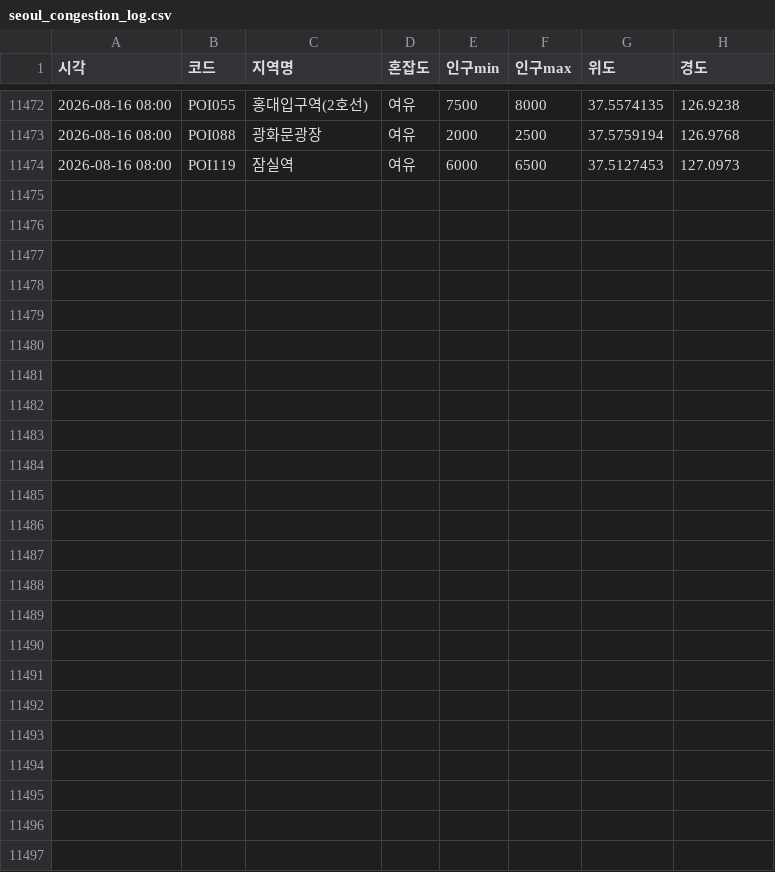
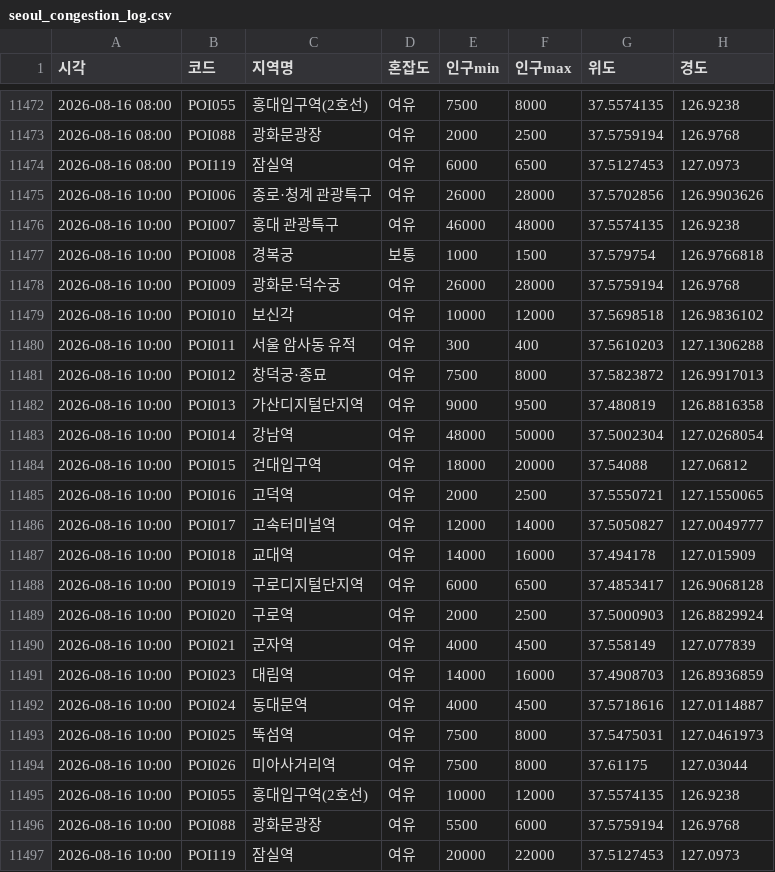
Before and after one commit to greatsong/modudata, a CSV file: data/seoul_congestion_log.csv, drawn as a sheet; only a part is shown, gaps mark what is left out; the diff names each change by its address in the sheet, - before the commit and + after, or states it on an @@ line.

```diff
--- a/data/seoul_congestion_log.csv
+++ b/data/seoul_congestion_log.csv
+row 11475: 2026-08-16 10:00 | POI006 | 종로·청계 관광특구 | 여유 | 26000 | 28000 | 37.5702856 | 126.9903626
+row 11476: 2026-08-16 10:00 | POI007 | 홍대 관광특구 | 여유 | 46000 | 48000 | 37.5574135 | 126.9238
+row 11477: 2026-08-16 10:00 | POI008 | 경복궁 | 보통 | 1000 | 1500 | 37.579754 | 126.9766818
+row 11478: 2026-08-16 10:00 | POI009 | 광화문·덕수궁 | 여유 | 26000 | 28000 | 37.5759194 | 126.9768
+row 11479: 2026-08-16 10:00 | POI010 | 보신각 | 여유 | 10000 | 12000 | 37.5698518 | 126.9836102
+row 11480: 2026-08-16 10:00 | POI011 | 서울 암사동 유적 | 여유 | 300 | 400 | 37.5610203 | 127.1306288
+row 11481: 2026-08-16 10:00 | POI012 | 창덕궁·종묘 | 여유 | 7500 | 8000 | 37.5823872 | 126.9917013
+row 11482: 2026-08-16 10:00 | POI013 | 가산디지털단지역 | 여유 | 9000 | 9500 | 37.480819 | 126.8816358
+row 11483: 2026-08-16 10:00 | POI014 | 강남역 | 여유 | 48000 | 50000 | 37.5002304 | 127.0268054
+row 11484: 2026-08-16 10:00 | POI015 | 건대입구역 | 여유 | 18000 | 20000 | 37.54088 | 127.06812
+row 11485: 2026-08-16 10:00 | POI016 | 고덕역 | 여유 | 2000 | 2500 | 37.5550721 | 127.1550065
+row 11486: 2026-08-16 10:00 | POI017 | 고속터미널역 | 여유 | 12000 | 14000 | 37.5050827 | 127.0049777
+row 11487: 2026-08-16 10:00 | POI018 | 교대역 | 여유 | 14000 | 16000 | 37.494178 | 127.015909
+row 11488: 2026-08-16 10:00 | POI019 | 구로디지털단지역 | 여유 | 6000 | 6500 | 37.4853417 | 126.9068128
+row 11489: 2026-08-16 10:00 | POI020 | 구로역 | 여유 | 2000 | 2500 | 37.5000903 | 126.8829924
+row 11490: 2026-08-16 10:00 | POI021 | 군자역 | 여유 | 4000 | 4500 | 37.558149 | 127.077839
+row 11491: 2026-08-16 10:00 | POI023 | 대림역 | 여유 | 14000 | 16000 | 37.4908703 | 126.8936859
+row 11492: 2026-08-16 10:00 | POI024 | 동대문역 | 여유 | 4000 | 4500 | 37.5718616 | 127.0114887
+row 11493: 2026-08-16 10:00 | POI025 | 뚝섬역 | 여유 | 7500 | 8000 | 37.5475031 | 127.0461973
+row 11494: 2026-08-16 10:00 | POI026 | 미아사거리역 | 여유 | 7500 | 8000 | 37.61175 | 127.03044
+row 11495: 2026-08-16 10:00 | POI055 | 홍대입구역(2호선) | 여유 | 10000 | 12000 | 37.5574135 | 126.9238
+row 11496: 2026-08-16 10:00 | POI088 | 광화문광장 | 여유 | 5500 | 6000 | 37.5759194 | 126.9768
+row 11497: 2026-08-16 10:00 | POI119 | 잠실역 | 여유 | 20000 | 22000 | 37.5127453 | 127.0973
```
